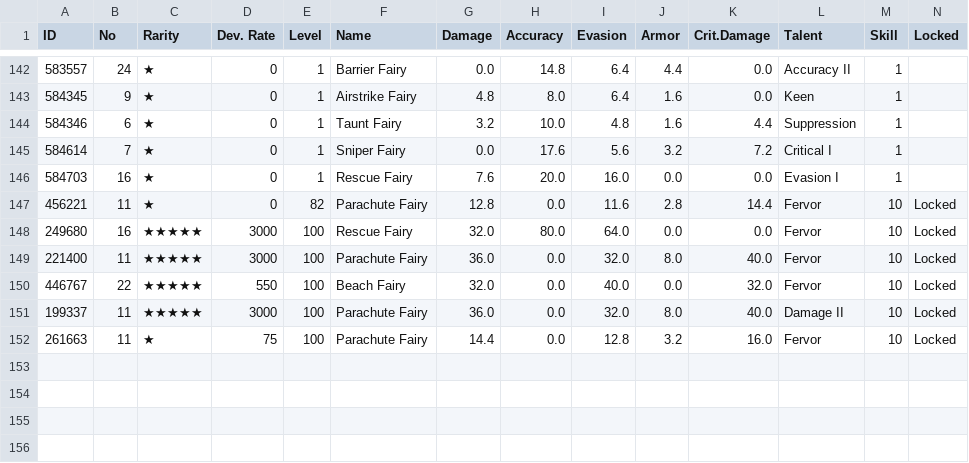
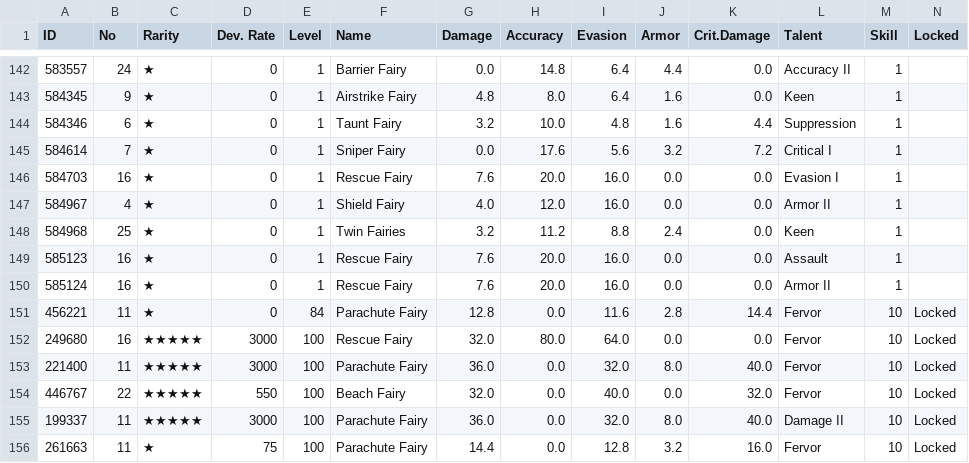
Before and after one commit to m1s3ri/90wish, a CSV file: miseri_34865_fairy_info.csv, drawn as a sheet; only a part is shown, gaps mark what is left out.

```diff
--- a/miseri_34865_fairy_info.csv
+++ b/miseri_34865_fairy_info.csv
@@ -146,3 +146,7 @@
 584703,16,★,0,1,Rescue Fairy,7.6,20.0,16.0,0.0,0.0,Evasion I,1,
-456221,11,★,0,82,Parachute Fairy,12.8,0.0,11.6,2.8,14.4,Fervor,10,Locked
+584967,4,★,0,1,Shield Fairy,4.0,12.0,16.0,0.0,0.0,Armor II,1,
+584968,25,★,0,1,Twin Fairies,3.2,11.2,8.8,2.4,0.0,Keen,1,
+585123,16,★,0,1,Rescue Fairy,7.6,20.0,16.0,0.0,0.0,Assault,1,
+585124,16,★,0,1,Rescue Fairy,7.6,20.0,16.0,0.0,0.0,Armor II,1,
+456221,11,★,0,84,Parachute Fairy,12.8,0.0,11.6,2.8,14.4,Fervor,10,Locked
 249680,16,★★★★★,3000,100,Rescue Fairy,32.0,80.0,64.0,0.0,0.0,Fervor,10,Locked
```
Also changed, not shown: miseri_34865_doll_info.csv, miseri_34865_equip_info.csv, 4 other files.
